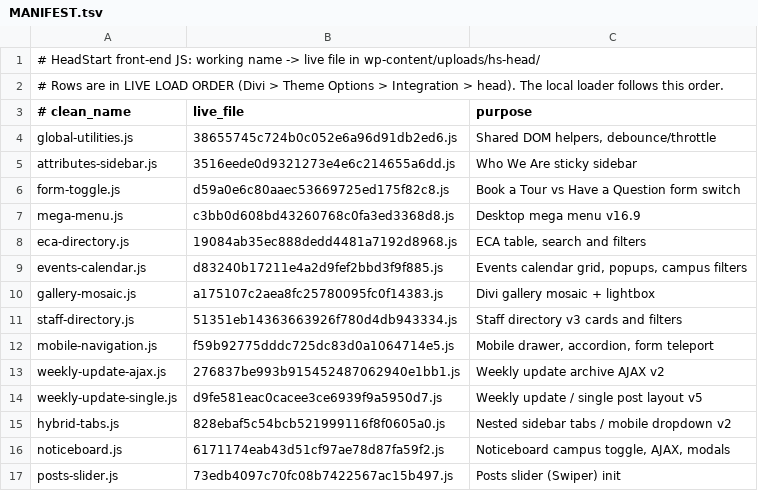
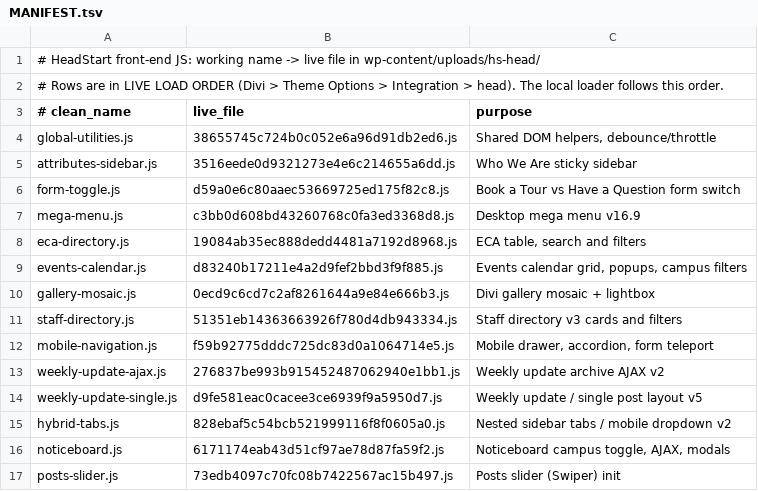
Before and after one commit to Jezarooo/headstart_website, a TSV file: Site-Scripts/js/MANIFEST.tsv, drawn as a sheet.

Commit message:
chore(sync): staff CSV importer + gallery snippet from live; MANIFEST gallery hash 0ecd9c6c

```diff
--- a/Site-Scripts/js/MANIFEST.tsv
+++ b/Site-Scripts/js/MANIFEST.tsv
@@ -9,3 +9,3 @@ eca-directory.js	19084ab35ec888dedd4481a7192d8968.js	ECA table, search and filte
 events-calendar.js	d83240b17211e4a2d9fef2bbd3f9f885.js	Events calendar grid, popups, campus filters
-gallery-mosaic.js	a175107c2aea8fc25780095fc0f14383.js	Divi gallery mosaic + lightbox
+gallery-mosaic.js	0ecd9c6cd7c2af8261644a9e84e666b3.js	Divi gallery mosaic + lightbox
 staff-directory.js	51351eb14363663926f780d4db943334.js	Staff directory v3 cards and filters
```
Also changed, not shown: 2 other files.
